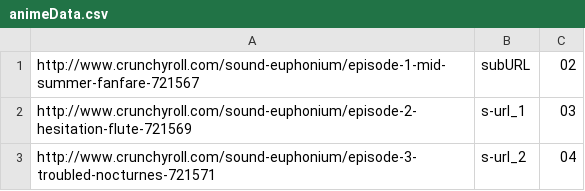
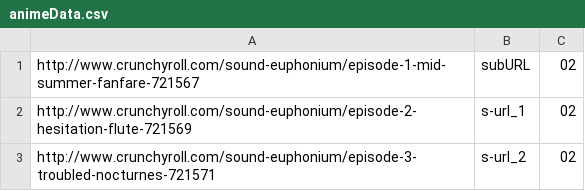
Before and after one commit to BenKettlewell/Livestreamer-Command-Line-Generator, a CSV file: DataFiles/animeData.csv, drawn as a sheet.

Commit message:
Example data Seasons no longer incrementing The last field allows indicating the season The original data should not have been incrementing

```diff
--- a/DataFiles/animeData.csv
+++ b/DataFiles/animeData.csv
@@ -1,3 +1,3 @@
 http://www.crunchyroll.com/sound-euphonium/episode-1-mid-summer-fanfare-721567,subURL,02
-http://www.crunchyroll.com/sound-euphonium/episode-2-hesitation-flute-721569,s-url_1,03
-http://www.crunchyroll.com/sound-euphonium/episode-3-troubled-nocturnes-721571,s-url_2,04
+http://www.crunchyroll.com/sound-euphonium/episode-2-hesitation-flute-721569,s-url_1,02
+http://www.crunchyroll.com/sound-euphonium/episode-3-troubled-nocturnes-721571,s-url_2,02
```
